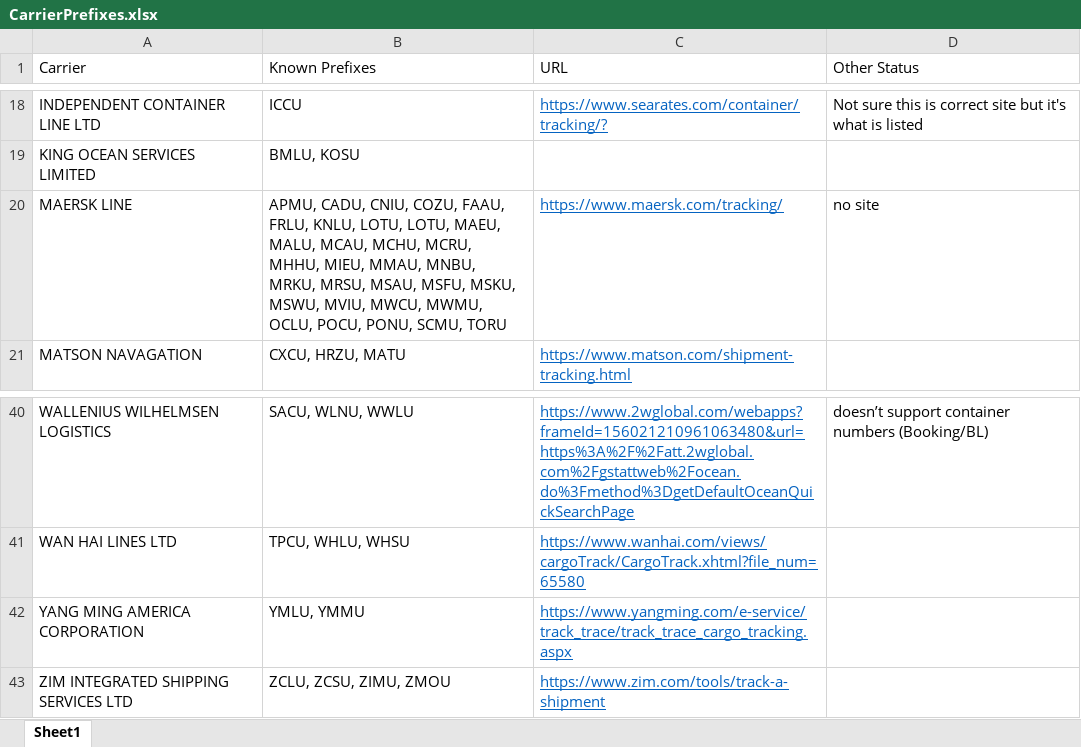
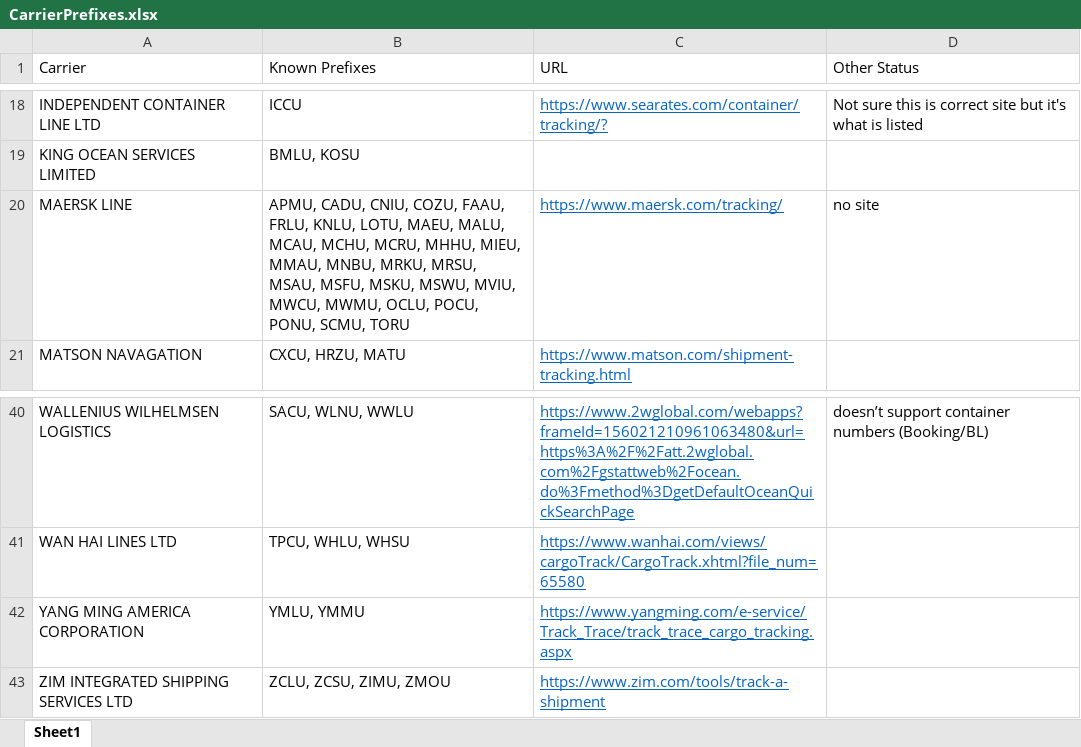
Before and after one commit to pvanausdeln/OceanCarrierRPA, an Excel workbook: CarrierPrefixes.xlsx, sheet Sheet1, drawn as a sheet; only a part is shown, gaps mark what is left out; values as stored, in another font and other column widths than the file's, no borders; the diff names each change by its address in the sheet, - before the commit and + after, or states it on an @@ line.

```diff
--- a/CarrierPrefixes.xlsx (sheet Sheet1)
+++ b/CarrierPrefixes.xlsx (sheet Sheet1)
-B20 (Known Prefixes): …KNLU, LOTU, LOTU, MAEU, MALU,…
+B20 (Known Prefixes): …KNLU, LOTU, MAEU, MALU,…
-C42 (URL): https://www.yangming.com/e-service/track_trace/track_trace_cargo_tracking.aspx
+C42 (URL): https://www.yangming.com/e-service/Track_Trace/track_trace_cargo_tracking.aspx
```
Also changed, not shown: RPAAirAndOceanCarrierStatuses.xlsx.
